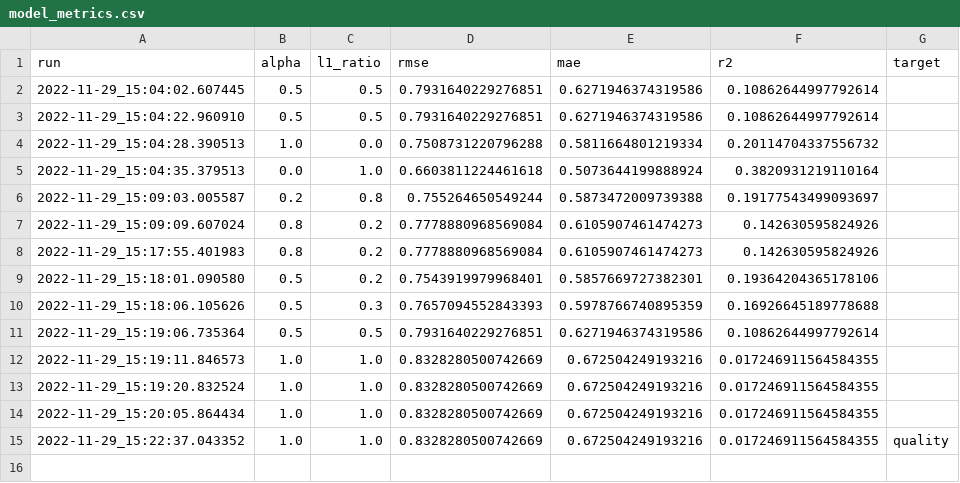
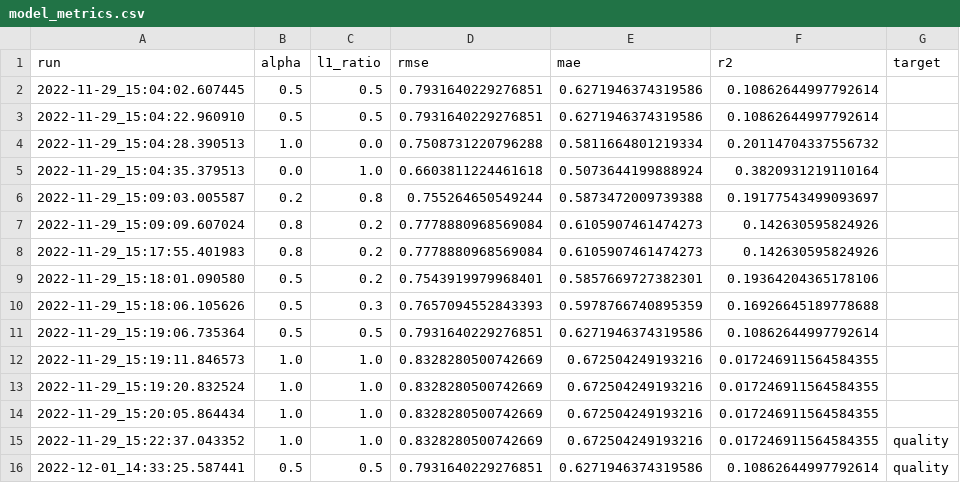
Before and after one commit to Gcav66/learn-mlflow, a CSV file: model_metrics/model_metrics.csv, drawn as a sheet; the diff names each change by its address in the sheet, - before the commit and + after, or states it on an @@ line.

```diff
--- a/model_metrics/model_metrics.csv
+++ b/model_metrics/model_metrics.csv
+row 16: 2022-12-01_14:33:25.587441 | 0.5 | 0.5 | 0.7931640229276851 | 0.6271946374319586 | 0.10862644997792614 | quality
```
Also changed, not shown: 4 other files.
